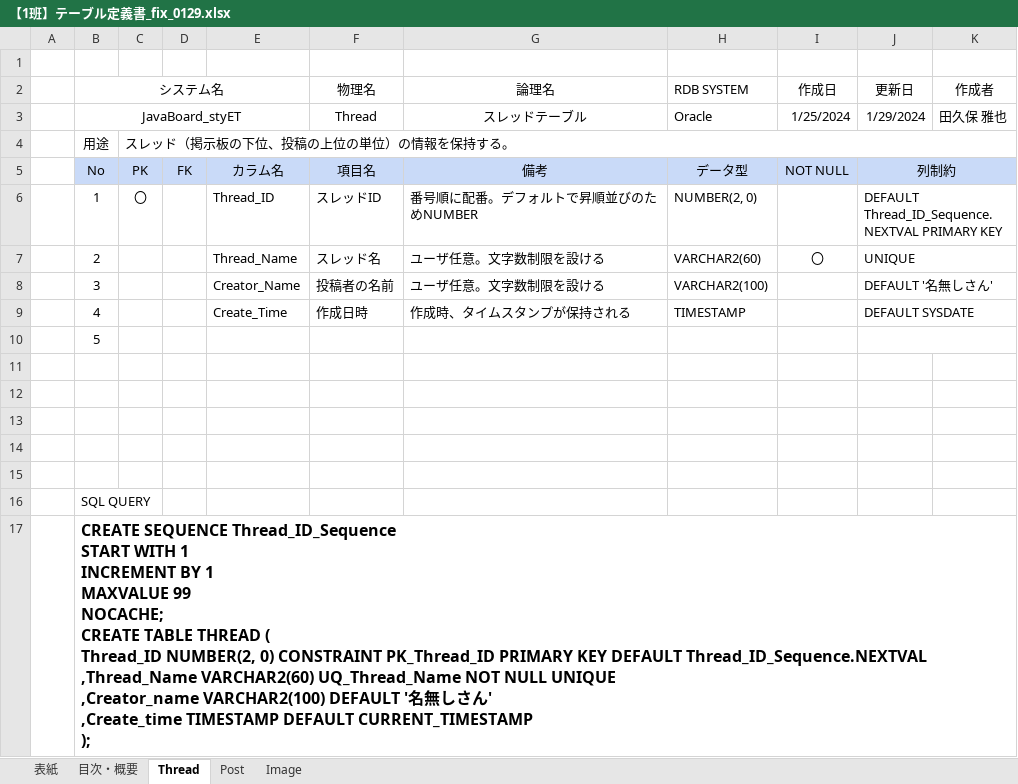
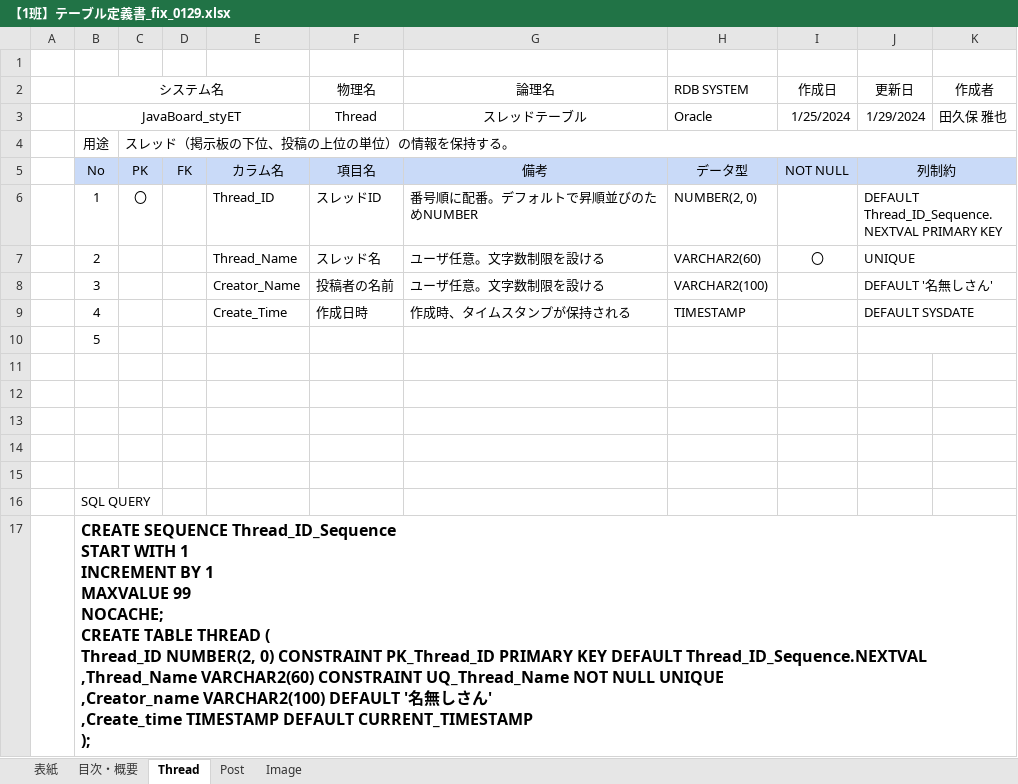
Before and after one commit to MasayaTakubo/JavaBoard_styET, an Excel workbook: docs/【1班】テーブル定義書_fix_0129.xlsx, sheet Thread, drawn as a sheet; values as stored, in another font and other column widths than the file's, no borders; the diff names each change by its address in the sheet, - before the commit and + after, or states it on an @@ line.

Commit message:
テーブル定義書を修正

```diff
--- a/docs/【1班】テーブル定義書_fix_0129.xlsx (sheet Thread)
+++ b/docs/【1班】テーブル定義書_fix_0129.xlsx (sheet Thread)
-B17 (システム名): …,Thread_Name VARCHAR2(60) UQ_Thread_Name NOT…
+B17 (システム名): …,Thread_Name VARCHAR2(60) CONSTRAINT UQ_Thread_Name NOT…
```
Also changed, not shown: sheet Image.
